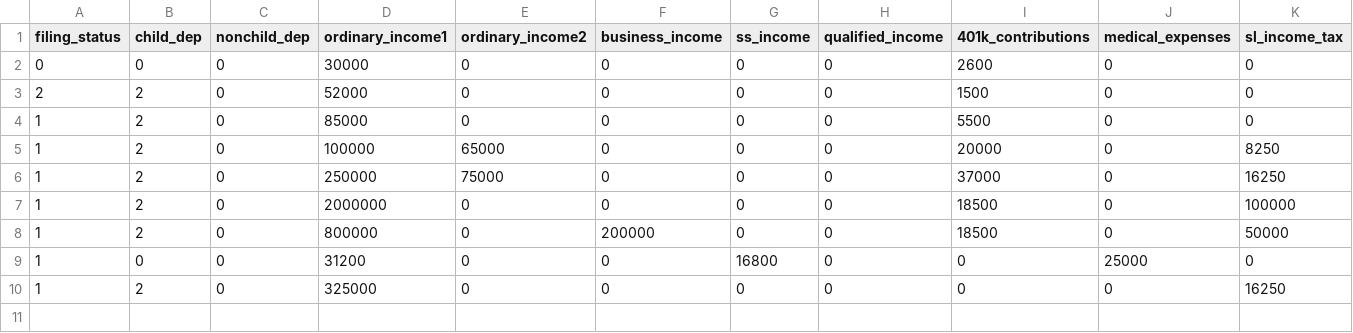
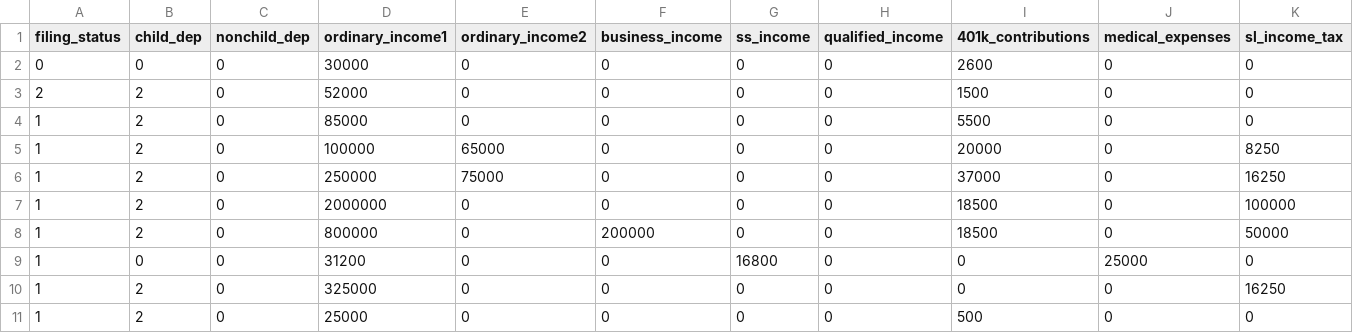
Before and after one commit to aelsibaie/taxsim, a CSV file: taxpayers.csv, drawn as a sheet; only a part is shown; rows hold the shown columns only; the diff names each change by its address in the sheet, - before the commit and + after, or states it on an @@ line.

```diff
--- a/taxpayers.csv
+++ b/taxpayers.csv
+row 11: 1 | 2 | 0 | 25000 | 0 | 0 | 0 | 0 | 500 | 0 | 0
```
Also changed, not shown: 1 other file.
